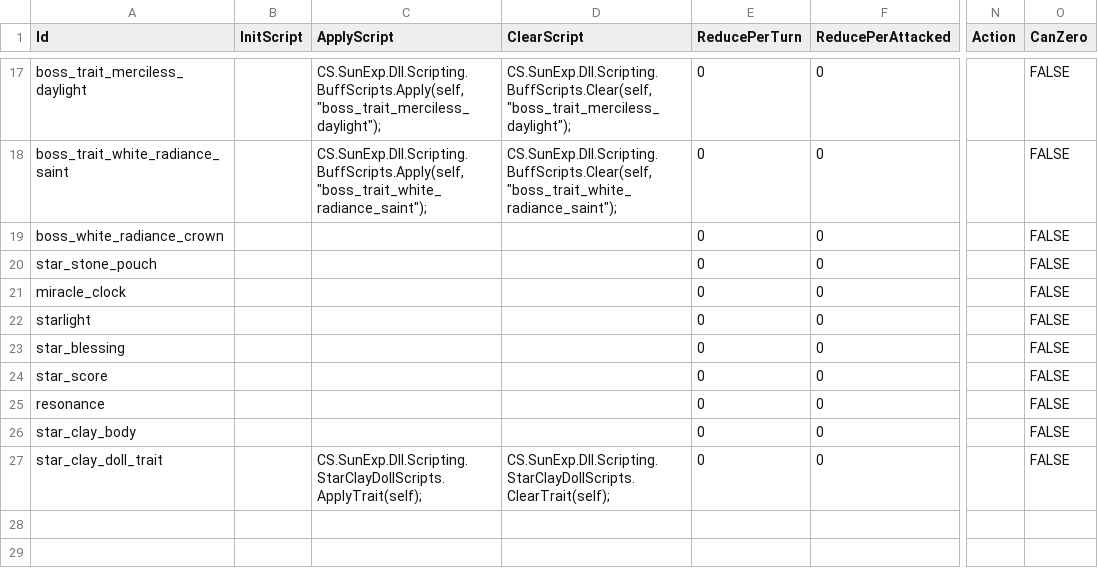
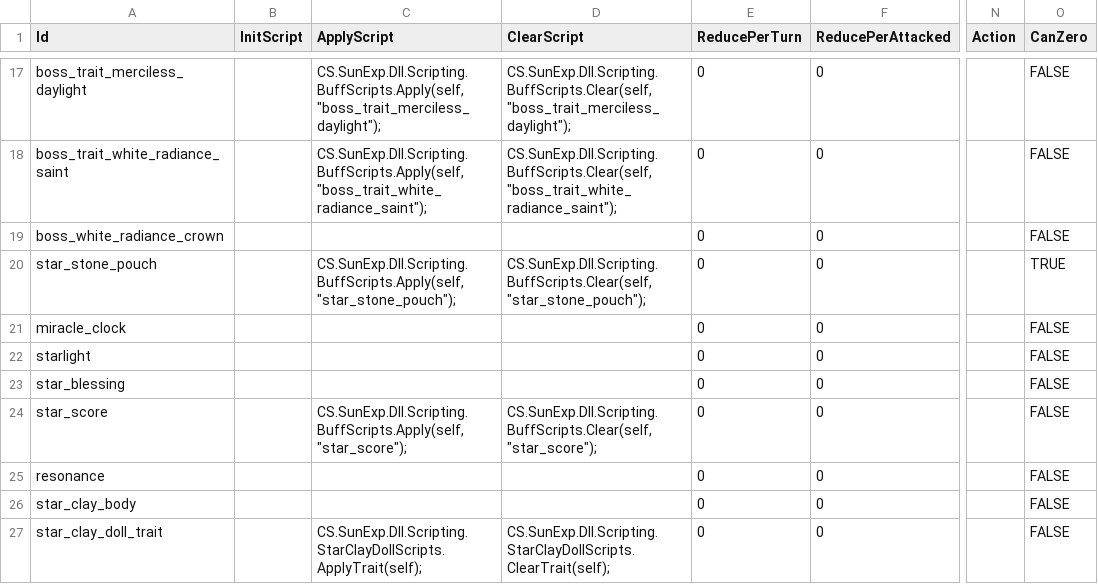
Before and after one commit to AuraKaliya/apocalyptic-journey-mod-SunExp, a CSV file: SunExp/Data/Buff/sunexp.csv, drawn as a sheet; only a part is shown, gaps mark what is left out; the diff names each change by its address in the sheet, - before the commit and + after, or states it on an @@ line.

```diff
--- a/SunExp/Data/Buff/sunexp.csv
+++ b/SunExp/Data/Buff/sunexp.csv
-C20 (ApplyScript): (empty)
+C20 (ApplyScript): CS.SunExp.Dll.Scripting.BuffScripts.Apply(self, "star_stone_pouch");
-D20 (ClearScript): (empty)
+D20 (ClearScript): CS.SunExp.Dll.Scripting.BuffScripts.Clear(self, "star_stone_pouch");
-O20 (CanZero): FALSE
+O20 (CanZero): TRUE
-C24 (ApplyScript): (empty)
+C24 (ApplyScript): CS.SunExp.Dll.Scripting.BuffScripts.Apply(self, "star_score");
-D24 (ClearScript): (empty)
+D24 (ClearScript): CS.SunExp.Dll.Scripting.BuffScripts.Clear(self, "star_score");
```
Also changed, not shown: SunExp/Data/EnchTag/sunexp.csv, SunExp/Text/Buff/sunexp.csv, 15 other files.
